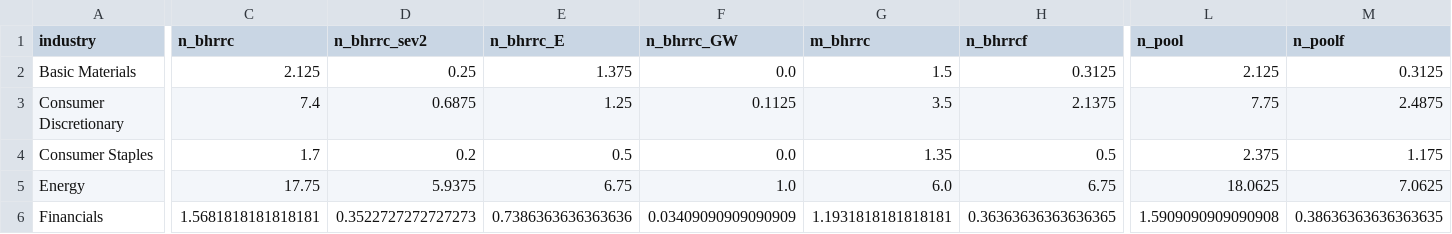
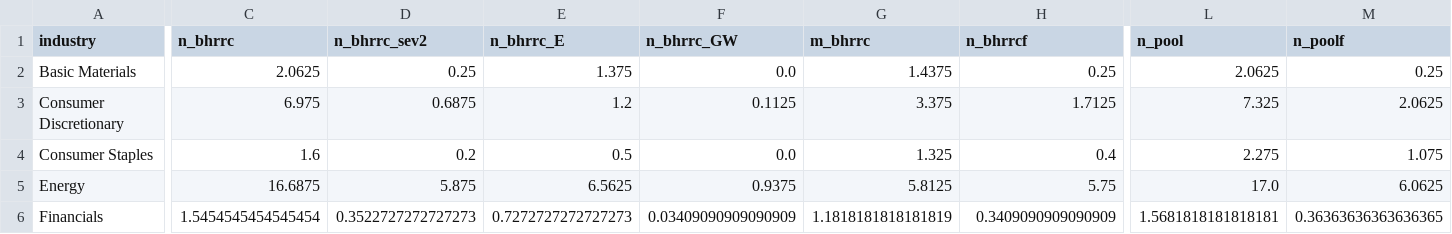
Before and after one commit to jperdel/esg-washing, a CSV file: results/issue2_controversies/frecuencias_sector.csv, drawn as a sheet; only a part is shown, gaps mark what is left out; the diff covers the shown part only; the diff names each change by its address in the sheet, - before the commit and + after, or states it on an @@ line.

```diff
--- a/results/issue2_controversies/frecuencias_sector.csv
+++ b/results/issue2_controversies/frecuencias_sector.csv
-C2 (n_bhrrc): 2.125
+C2 (n_bhrrc): 2.0625
-G2 (m_bhrrc): 1.5
+G2 (m_bhrrc): 1.4375
-H2 (n_bhrrcf): 0.3125
+H2 (n_bhrrcf): 0.25
-L2 (n_pool): 2.125
+L2 (n_pool): 2.0625
-M2 (n_poolf): 0.3125
+M2 (n_poolf): 0.25
-C3 (n_bhrrc): 7.4
+C3 (n_bhrrc): 6.975
-E3 (n_bhrrc_E): 1.25
+E3 (n_bhrrc_E): 1.2
-G3 (m_bhrrc): 3.5
+G3 (m_bhrrc): 3.375
-H3 (n_bhrrcf): 2.1375
+H3 (n_bhrrcf): 1.7125
-L3 (n_pool): 7.75
+L3 (n_pool): 7.325
-M3 (n_poolf): 2.4875
+M3 (n_poolf): 2.0625
-C4 (n_bhrrc): 1.7
+C4 (n_bhrrc): 1.6
-G4 (m_bhrrc): 1.35
+G4 (m_bhrrc): 1.325
-H4 (n_bhrrcf): 0.5
+H4 (n_bhrrcf): 0.4
-L4 (n_pool): 2.375
+L4 (n_pool): 2.275
-M4 (n_poolf): 1.175
+M4 (n_poolf): 1.075
-C5 (n_bhrrc): 17.75
+C5 (n_bhrrc): 16.6875
-D5 (n_bhrrc_sev2): 5.9375
+D5 (n_bhrrc_sev2): 5.875
-E5 (n_bhrrc_E): 6.75
+E5 (n_bhrrc_E): 6.5625
-F5 (n_bhrrc_GW): 1.0
+F5 (n_bhrrc_GW): 0.9375
-G5 (m_bhrrc): 6.0
+G5 (m_bhrrc): 5.8125
-H5 (n_bhrrcf): 6.75
+H5 (n_bhrrcf): 5.75
-L5 (n_pool): 18.0625
+L5 (n_pool): 17.0
-M5 (n_poolf): 7.0625
+M5 (n_poolf): 6.0625
-C6 (n_bhrrc): 1.5681818181818181
+C6 (n_bhrrc): 1.5454545454545454
-E6 (n_bhrrc_E): 0.7386363636363636
+E6 (n_bhrrc_E): 0.7272727272727273
-G6 (m_bhrrc): 1.1931818181818181
+G6 (m_bhrrc): 1.1818181818181819
-H6 (n_bhrrcf): 0.36363636363636365
+H6 (n_bhrrcf): 0.3409090909090909
-L6 (n_pool): 1.5909090909090908
+L6 (n_pool): 1.5681818181818181
-M6 (n_poolf): 0.38636363636363635
+M6 (n_poolf): 0.36363636363636365
```
Also changed, not shown: 15 edited cells elsewhere in this file, results/issue2_controversies/frecuencias_ano.csv, results/issue2_controversies/frecuencias_fuente.csv, 7 other files.
